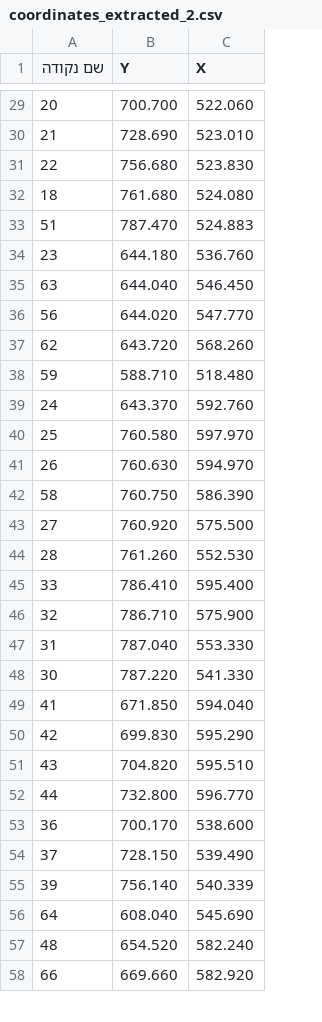
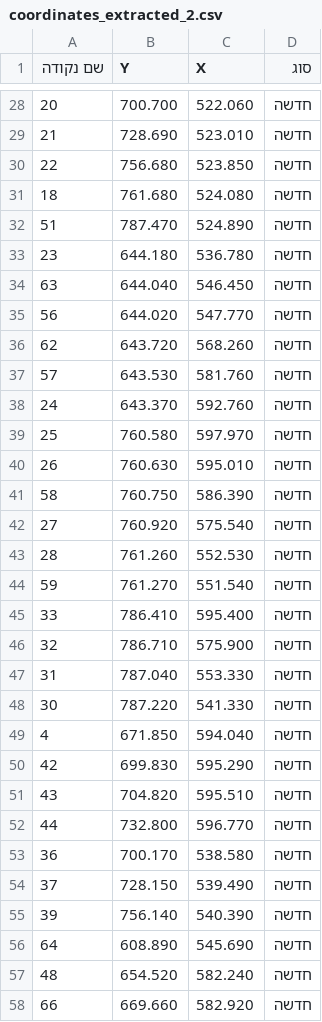
Before and after one commit to Ariel-University-AI/Asmaa_Ibrahim_SurveyPoint, a CSV file: coordinates_extracted_2.csv, drawn as a sheet; only a part is shown, gaps mark what is left out; removed rows and columns are numbered as before the commit, all else as after; the diff covers the shown part only; the diff names each change by its address in the sheet, - before the commit and + after, or states it on an @@ line.

```diff
--- a/coordinates_extracted_2.csv
+++ b/coordinates_extracted_2.csv
+column D (סוג), rows 28-36: all חדשה; rows 38-43: all חדשה; rows 45-58: all חדשה
-C30 (X): 523.830
+C30 (X): 523.850
-C32 (X): 524.883
+C32 (X): 524.890
-C33 (X): 536.760
+C33 (X): 536.780
-row 38: 59 | 588.710 | 518.480
+row 37: 57 | 643.530 | 581.760 | חדשה
-C40 (X): 594.970
+C40 (X): 595.010
-C42 (X): 575.500
+C42 (X): 575.540
+row 44: 59 | 761.270 | 551.540 | חדשה
-A49 (שם נקודה): 41
+A49 (שם נקודה): 4
-C53 (X): 538.600
+C53 (X): 538.580
-C55 (X): 540.339
+C55 (X): 540.390
-B56 (Y): 608.040
+B56 (Y): 608.890
```
Also changed, not shown: 3 added rows, 1 removed row and 12 edited cells elsewhere in this file, coordinates_extracted_1.csv, 4 other files.
